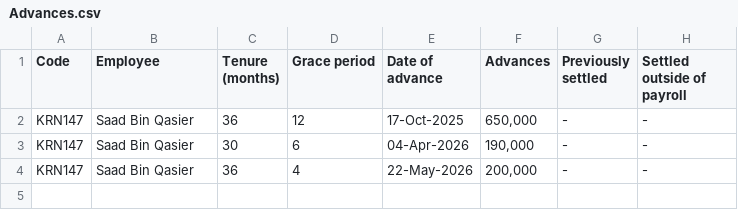
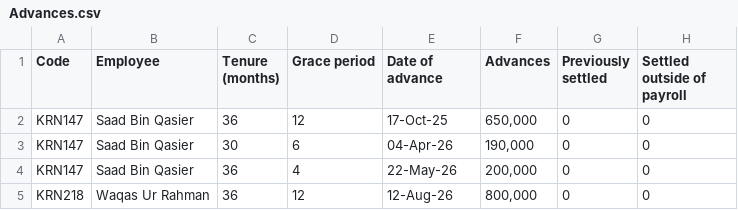
Before and after one commit to KRNPak/MPR, a CSV file: Data/FY2027/HR_Data/Advances.csv, drawn as a sheet; the diff names each change by its address in the sheet, - before the commit and + after, or states it on an @@ line.

```diff
--- a/Data/FY2027/HR_Data/Advances.csv
+++ b/Data/FY2027/HR_Data/Advances.csv
-E2 (Date of advance): 17-Oct-2025
+E2 (Date of advance): 17-Oct-25
-G2:G4 (Previously settled): -
+G2:G4 (Previously settled): 0
-H2:H4 (Settled outside of payroll): -
+H2:H4 (Settled outside of payroll): 0
-E3 (Date of advance): 04-Apr-2026
+E3 (Date of advance): 04-Apr-26
-E4 (Date of advance): 22-May-2026
+E4 (Date of advance): 22-May-26
+row 5: KRN218 | Waqas Ur Rahman | 36 | 12 | 12-Aug-26 | 800,000 | 0 | 0
```
Also changed, not shown: Data/FY2027/HR_Data/PF.csv, Data/FY2027/HR_Data/Staff_Master.csv, 4 other files.
